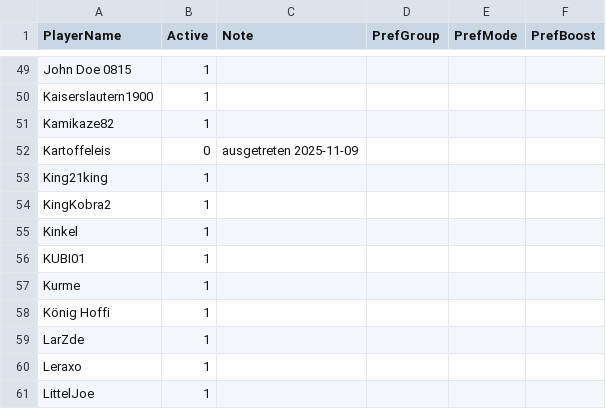
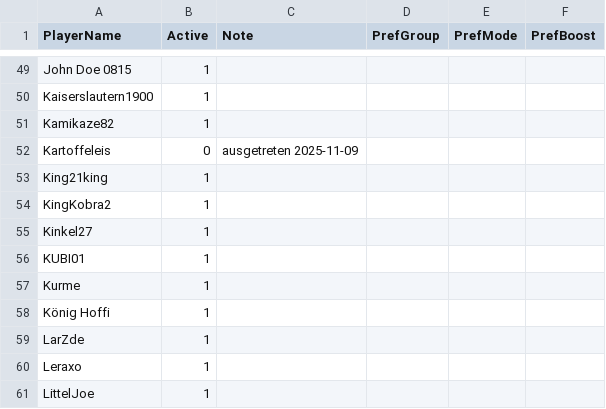
Before and after one commit to its-h4k1/desert-storm-roster-optimizer, a CSV file: data/alliance.csv, drawn as a sheet; only a part is shown, gaps mark what is left out.

Commit message:
admin: update alliance.csv via players ui

```diff
--- a/data/alliance.csv
+++ b/data/alliance.csv
@@ -54,3 +54,3 @@ King21king,1,,,,
 KingKobra2,1,,,,
-Kinkel,1,,,,
+Kinkel27,1,,,,
 KUBI01,1,,,,
```
